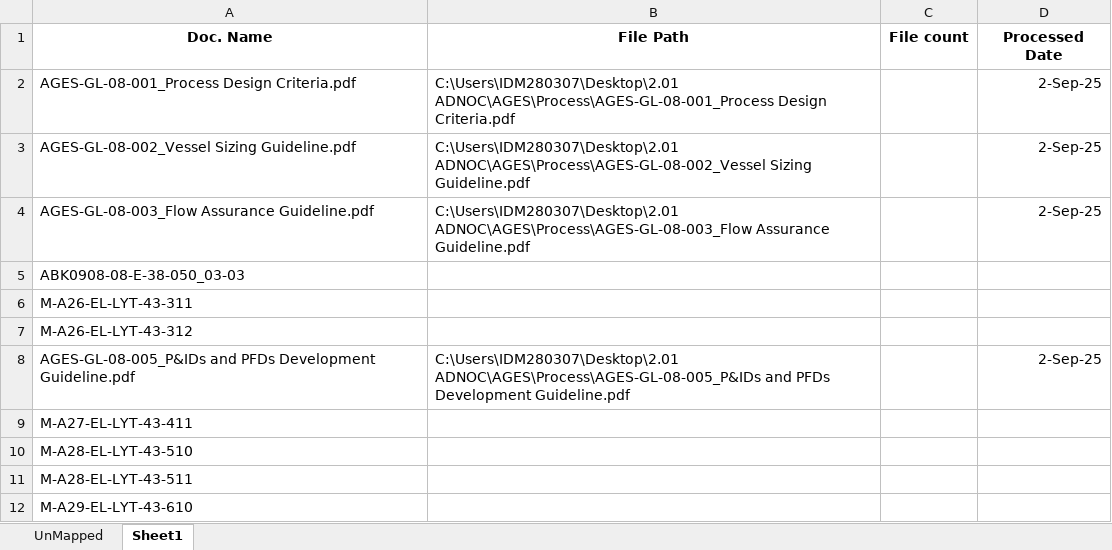
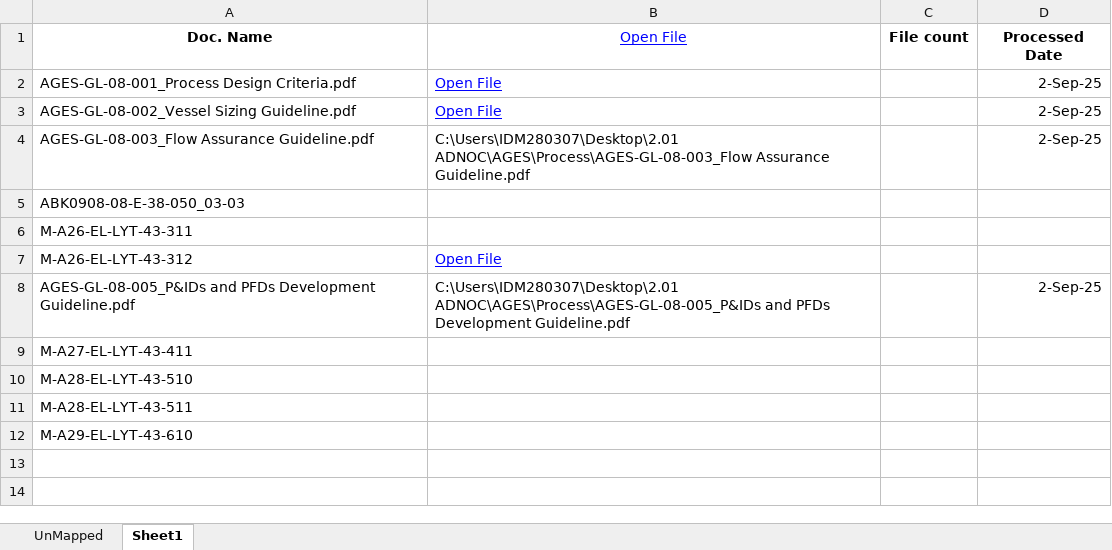
Before and after one commit to Samuel-T-Hadish/sortx, an Excel workbook: check/Master Index.xlsx, sheet Sheet1, drawn as a sheet; values as stored, in another font and other column widths than the file's, no borders; conditional formats not drawn; the diff names each change by its address in the sheet, - before the commit and + after, or states it on an @@ line.

Commit message:
fix: Update Master Index.xlsx to address discrepancies in data

```diff
--- a/check/Master Index.xlsx (sheet Sheet1)
+++ b/check/Master Index.xlsx (sheet Sheet1)
-B1: File Path
+B1: Open File
-B1 bold: on
+B1 bold: off
@@ B1:B3 underline: off → on, text colour: black → #0000FF @@
-B2: C:\Users\IDM280307\Desktop\2.01 ADNOC\AGES\Process\AGES-GL-08-001_Process Design Criteria.pdf
+B2: Open File
-B3: C:\Users\IDM280307\Desktop\2.01 ADNOC\AGES\Process\AGES-GL-08-002_Vessel Sizing Guideline.pdf
+B3: Open File
-B7: (empty)
+B7: Open File
```
